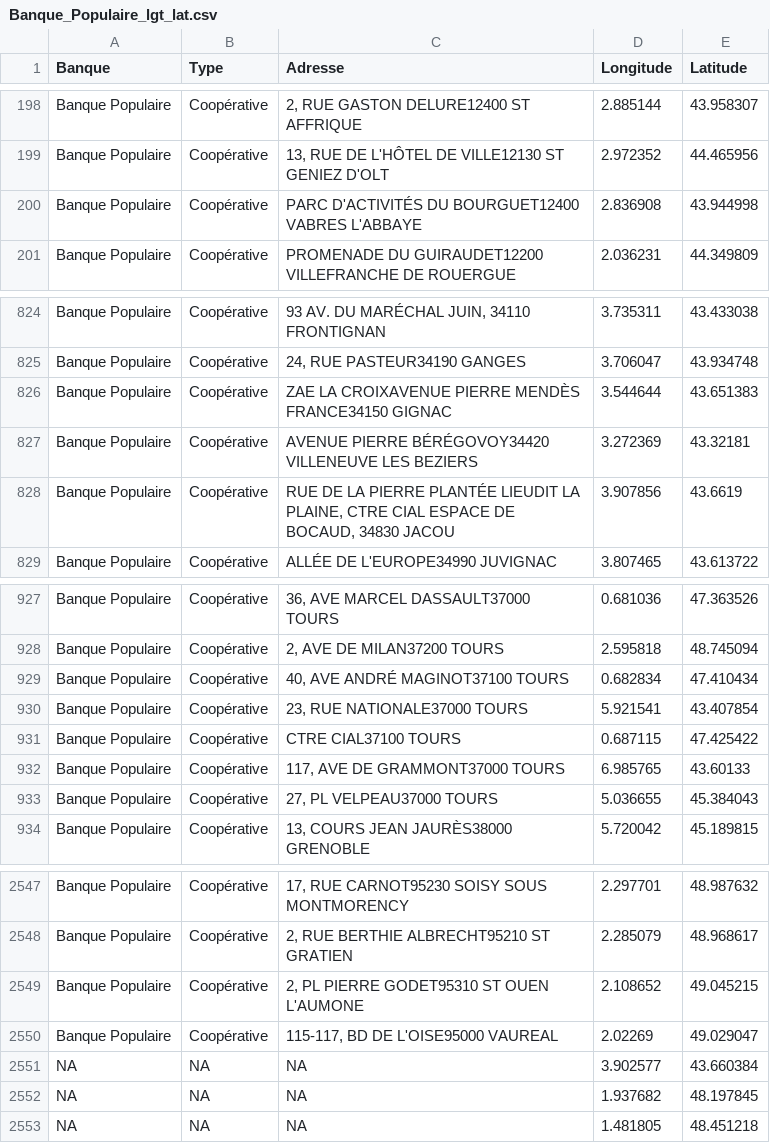
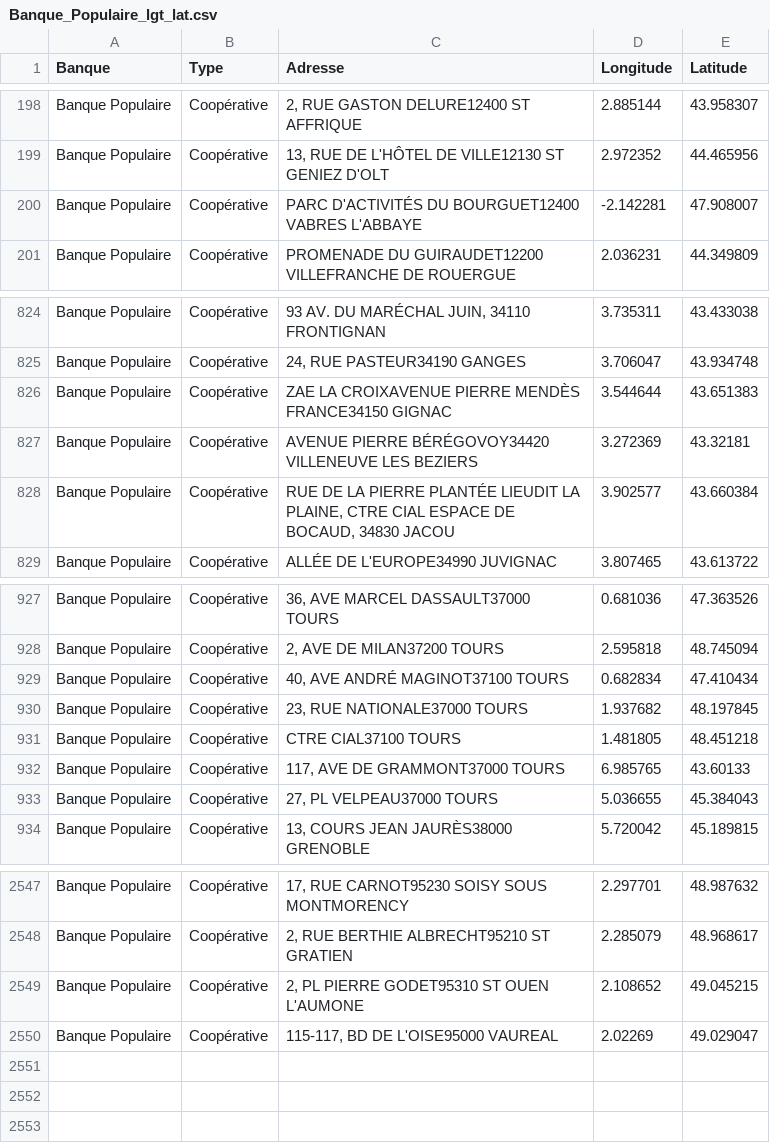
Before and after one commit to CharlineChamp/BanquesCooperatives, a CSV file: Données/Banques/V2/Banque_Populaire_lgt_lat.csv, drawn as a sheet; only a part is shown, gaps mark what is left out.

Commit message:
maj banque pop

```diff
--- a/Données/Banques/V2/Banque_Populaire_lgt_lat.csv
+++ b/Données/Banques/V2/Banque_Populaire_lgt_lat.csv
@@ -199,3 +199,3 @@
 "Banque Populaire","Coopérative","13, RUE DE L'HÔTEL DE VILLE12130 ST GENIEZ D'OLT",2.972352,44.465956
-"Banque Populaire","Coopérative","PARC D'ACTIVITÉS DU BOURGUET12400 VABRES L'ABBAYE",2.836908,43.944998
+"Banque Populaire","Coopérative","PARC D'ACTIVITÉS DU BOURGUET12400 VABRES L'ABBAYE",-2.142281,47.908007
 "Banque Populaire","Coopérative","PROMENADE DU GUIRAUDET12200 VILLEFRANCHE DE ROUERGUE",2.036231,44.349809
@@ -827,3 +827,3 @@
 "Banque Populaire","Coopérative","AVENUE PIERRE BÉRÉGOVOY34420 VILLENEUVE LES BEZIERS",3.272369,43.32181
-"Banque Populaire","Coopérative","RUE DE LA PIERRE PLANTÉE LIEUDIT LA PLAINE, CTRE CIAL ESPACE DE BOCAUD, 34830 JACOU",3.907856,43.6619
+"Banque Populaire","Coopérative","RUE DE LA PIERRE PLANTÉE LIEUDIT LA PLAINE, CTRE CIAL ESPACE DE BOCAUD, 34830 JACOU",3.902577,43.660384
 "Banque Populaire","Coopérative","ALLÉE DE L'EUROPE34990 JUVIGNAC",3.807465,43.613722
@@ -929,4 +929,4 @@
 "Banque Populaire","Coopérative","40, AVE ANDRÉ MAGINOT37100 TOURS",0.682834,47.410434
-"Banque Populaire","Coopérative","23, RUE NATIONALE37000 TOURS",5.921541,43.407854
-"Banque Populaire","Coopérative","CTRE CIAL37100 TOURS",0.687115,47.425422
+"Banque Populaire","Coopérative","23, RUE NATIONALE37000 TOURS",1.937682,48.197845
+"Banque Populaire","Coopérative","CTRE CIAL37100 TOURS",1.481805,48.451218
 "Banque Populaire","Coopérative","117, AVE DE GRAMMONT37000 TOURS",6.985765,43.60133
@@ -2550,4 +2550 @@
 "Banque Populaire","Coopérative","115-117, BD DE L'OISE95000 VAUREAL",2.02269,49.029047
-NA,NA,NA,3.902577,43.660384
-NA,NA,NA,1.937682,48.197845
-NA,NA,NA,1.481805,48.451218
```
Also changed, not shown: Données/Banques/V2/Banque_Populaire.csv, 2 other files.
